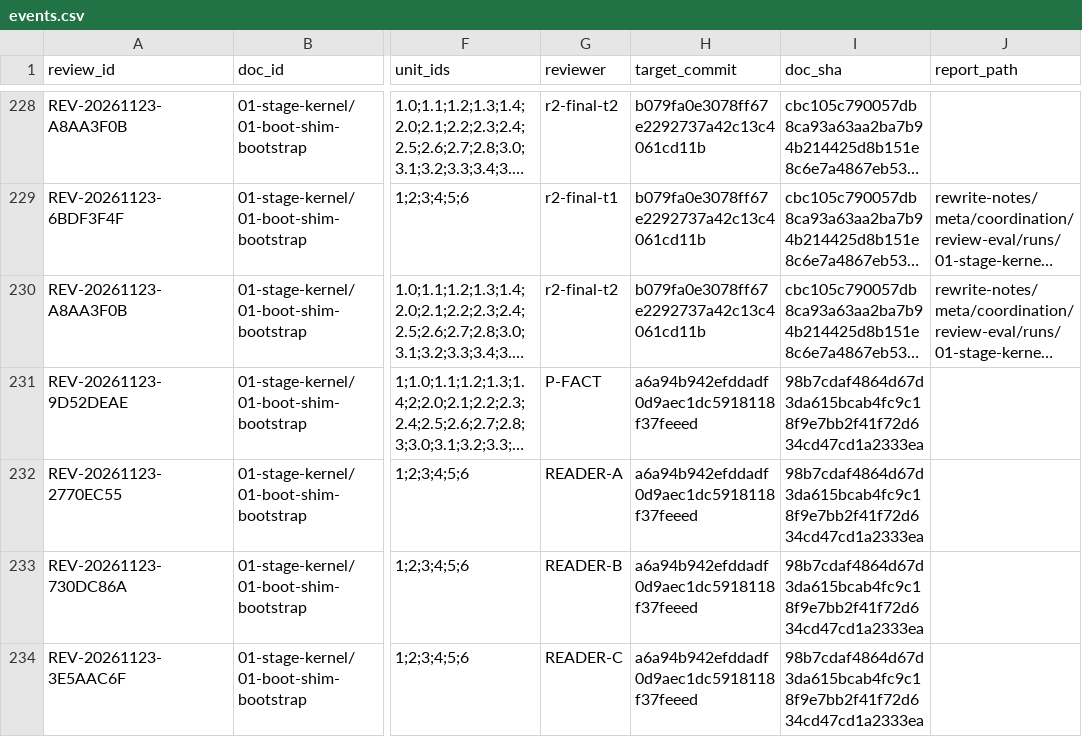
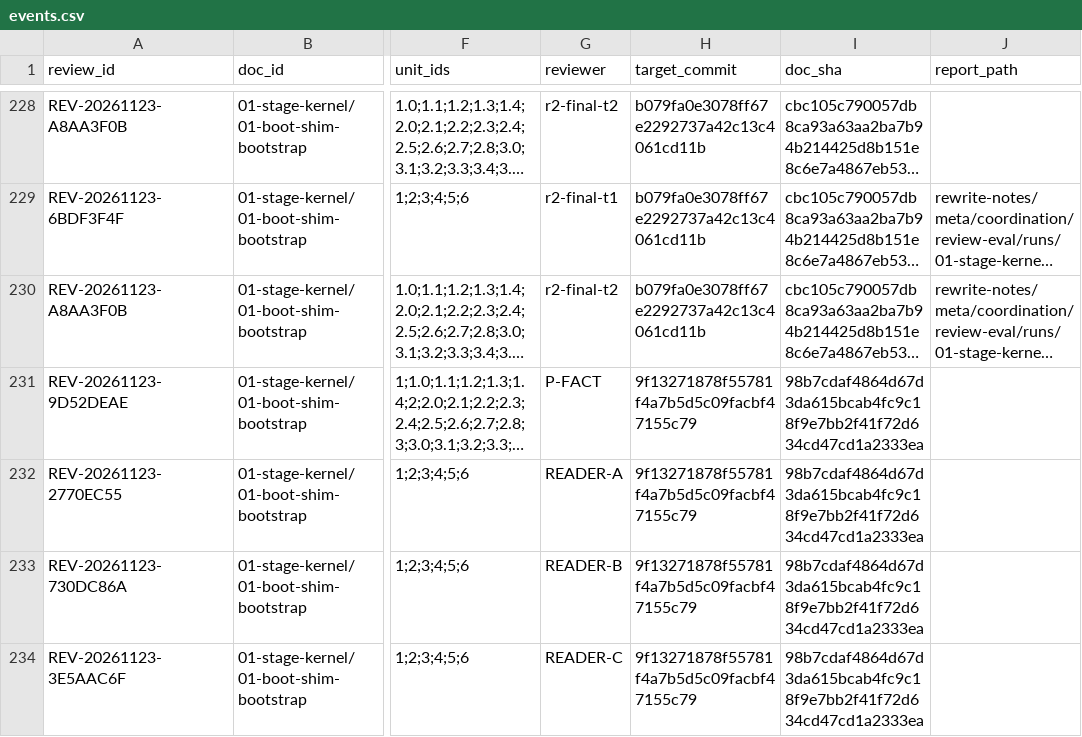
Before and after one commit to x5zone/minix-rs, a CSV file: rewrite-notes/meta/review/events.csv, drawn as a sheet; only a part is shown, gaps mark what is left out; long unchanged cells end in …; the diff covers the shown part only; the diff names each change by its address in the sheet, - before the commit and + after, or states it on an @@ line.

```diff
--- a/rewrite-notes/meta/review/events.csv
+++ b/rewrite-notes/meta/review/events.csv
-H231:H234 (target_commit): a6a94b942efddadf0d9aec1dc5918118f37feeed
+H231:H234 (target_commit): 9f13271878f55781f4a7b5d5c09facbf47155c79
```
Also changed, not shown: 8 added rows and 2 edited cells elsewhere in this file, 53 other files.
